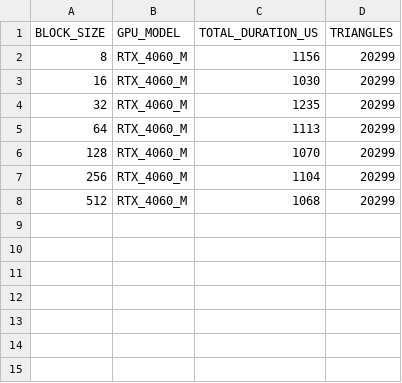
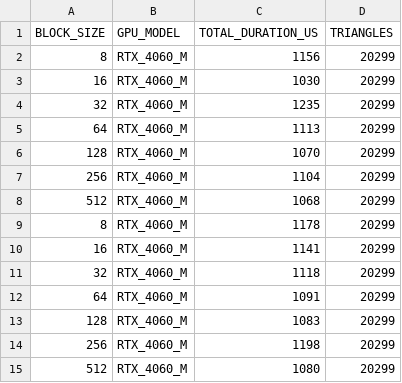
Before and after one commit to RiccardoRevalor/ParallelTriangleCounting, a CSV file: cross_validation_output/cuda_node_it_v1/graph_10k_RTX_4060_M.csv, drawn as a sheet.

```diff
--- a/cross_validation_output/cuda_node_it_v1/graph_10k_RTX_4060_M.csv
+++ b/cross_validation_output/cuda_node_it_v1/graph_10k_RTX_4060_M.csv
@@ -8 +8,8 @@ BLOCK_SIZE,GPU_MODEL,TOTAL_DURATION_US,TRIANGLES
 512,RTX_4060_M,1068,20299
+8,RTX_4060_M,1178,20299
+16,RTX_4060_M,1141,20299
+32,RTX_4060_M,1118,20299
+64,RTX_4060_M,1091,20299
+128,RTX_4060_M,1083,20299
+256,RTX_4060_M,1198,20299
+512,RTX_4060_M,1080,20299
```
Also changed, not shown: cross_validation_output/cuda_edge_it_v2_2/graph_100ml_RTX_4060_M.csv, cross_validation_output/cuda_node_it_v1/graph_100_RTX_4060_M.csv, 30 other files.
